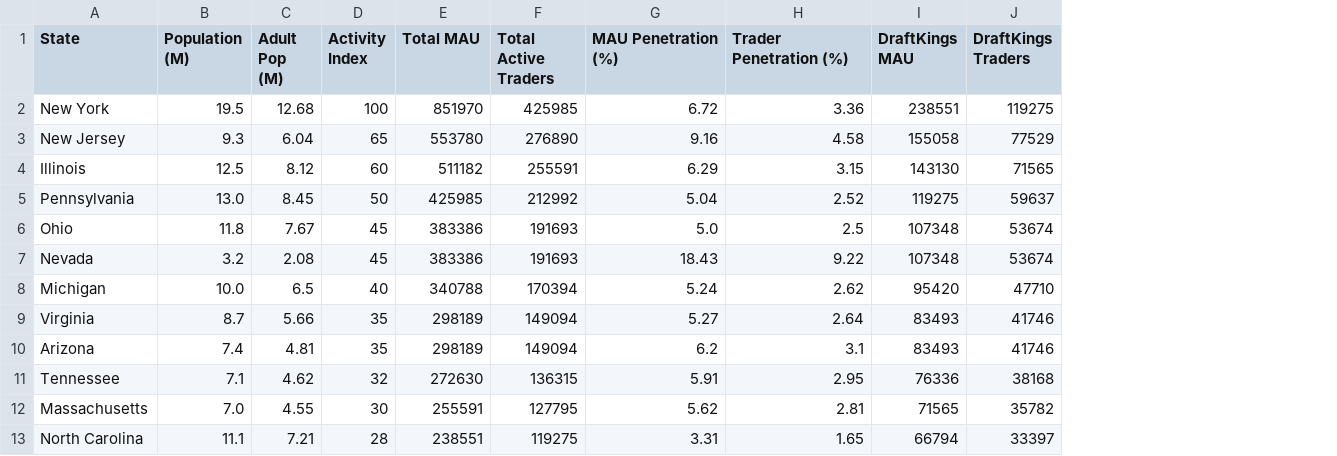
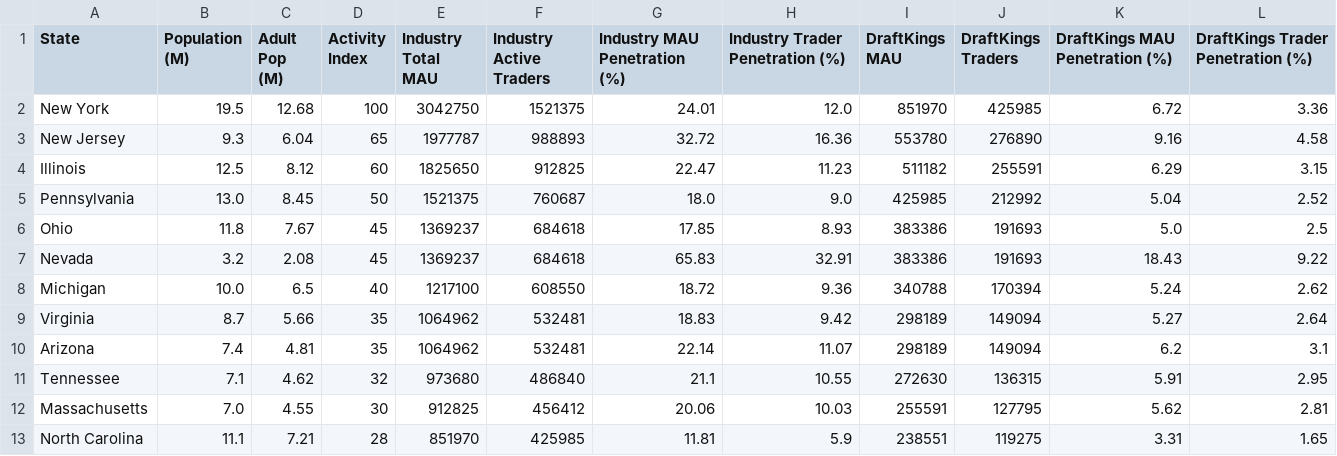
Before and after one commit to leconteren/leconteren, a CSV file: state_betting_analysis.csv, drawn as a sheet; only a part is shown; removed rows and columns are numbered as before the commit, all else as after; the diff names each change by its address in the sheet, - before the commit and + after, or states it on an @@ line.

```diff
--- a/state_betting_analysis.csv
+++ b/state_betting_analysis.csv
+column E (Industry Total MAU), rows 2-13: 3042750 | 1977787 | 1825650 | 1521375 | 1369237 | 1369237 | 1217100 | 1064962 | 1064962 | 973680 | 912825 | 851970
+column F (Industry Active Traders), rows 2-13: 1521375 | 988893 | 912825 | 760687 | 684618 | 684618 | 608550 | 532481 | 532481 | 486840 | 456412 | 425985
+column G (Industry MAU Penetration (%)), rows 2-13: 24.01 | 32.72 | 22.47 | 18.0 | 17.85 | 65.83 | 18.72 | 18.83 | 22.14 | 21.1 | 20.06 | 11.81
+column H (Industry Trader Penetration (%)), rows 2-13: 12.0 | 16.36 | 11.23 | 9.0 | 8.93 | 32.91 | 9.36 | 9.42 | 11.07 | 10.55 | 10.03 | 5.9
-column I (DraftKings MAU), rows 2-13: 238551 | 155058 | 143130 | 119275 | 107348 | 107348 | 95420 | 83493 | 83493 | 76336 | 71565 | 66794
-column J (DraftKings Traders), rows 2-13: 119275 | 77529 | 71565 | 59637 | 53674 | 53674 | 47710 | 41746 | 41746 | 38168 | 35782 | 33397
-I1: Total MAU
+I1: DraftKings MAU
-J1: Total Active Traders
+J1: DraftKings Traders
-K1: MAU Penetration (%)
+K1: DraftKings MAU Penetration (%)
-L1: Trader Penetration (%)
+L1: DraftKings Trader Penetration (%)
```
Also changed, not shown: 3 other files.
